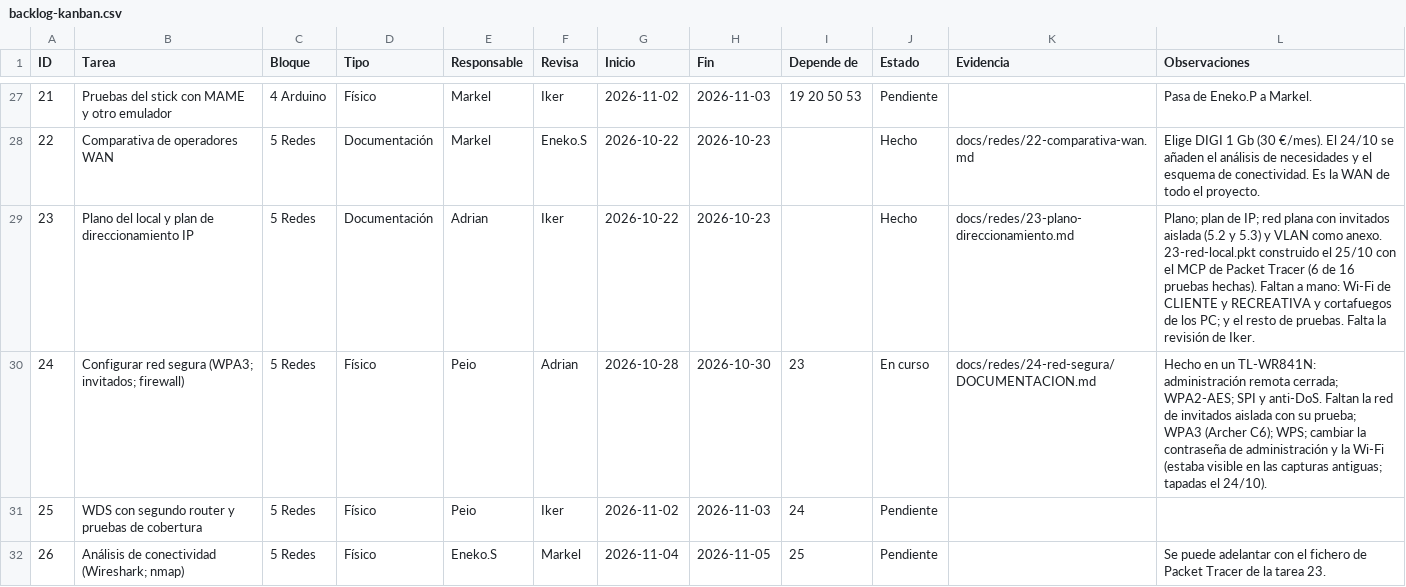
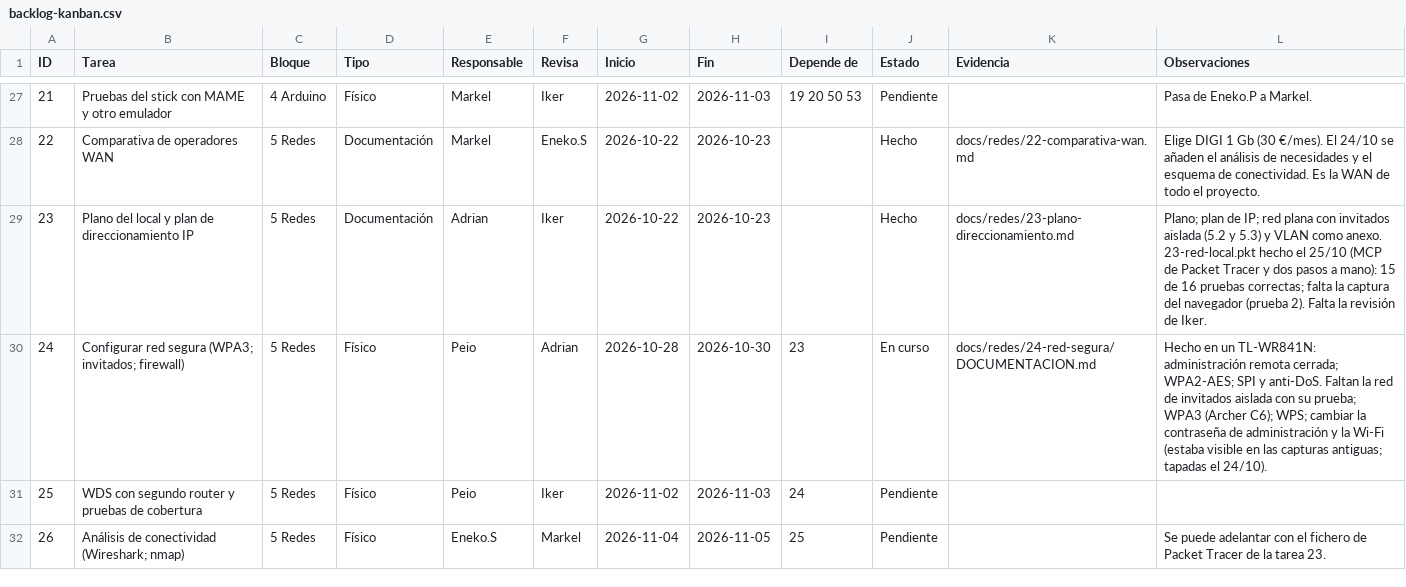
Before and after one commit to zHGx-alt/Reto-Asir, a CSV file: docs/gestion/backlog-kanban.csv, drawn as a sheet; only a part is shown, gaps mark what is left out.

```diff
--- a/docs/gestion/backlog-kanban.csv
+++ b/docs/gestion/backlog-kanban.csv
@@ -28,3 +28,3 @@ ID,Tarea,Bloque,Tipo,Responsable,Revisa,Inicio,Fin,Depende de,Estado,Evidencia,O
 22,Comparativa de operadores WAN,5 Redes,Documentación,Markel,Eneko.S,2026-10-22,2026-10-23,,Hecho,docs/redes/22-comparativa-wan.md,Elige DIGI 1 Gb (30 €/mes). El 24/10 se añaden el análisis de necesidades y el esquema de conectividad. Es la WAN de todo el proyecto.
-23,Plano del local y plan de direccionamiento IP,5 Redes,Documentación,Adrian,Iker,2026-10-22,2026-10-23,,Hecho,docs/redes/23-plano-direccionamiento.md,Plano; plan de IP; red plana con invitados aislada (5.2 y 5.3) y VLAN como anexo. 23-red-local.pkt construido el 25/10 con el MCP de Packet Tracer (6 de 16 pruebas hechas). Faltan a mano: Wi-Fi de CLIENTE y RECREATIVA y cortafuegos de los PC; y el resto de pruebas. Falta la revisión de Iker.
+23,Plano del local y plan de direccionamiento IP,5 Redes,Documentación,Adrian,Iker,2026-10-22,2026-10-23,,Hecho,docs/redes/23-plano-direccionamiento.md,Plano; plan de IP; red plana con invitados aislada (5.2 y 5.3) y VLAN como anexo. 23-red-local.pkt hecho el 25/10 (MCP de Packet Tracer y dos pasos a mano): 15 de 16 pruebas correctas; falta la captura del navegador (prueba 2). Falta la revisión de Iker.
 24,Configurar red segura (WPA3; invitados; firewall),5 Redes,Físico,Peio,Adrian,2026-10-28,2026-10-30,23,En curso,docs/redes/24-red-segura/DOCUMENTACION.md,Hecho en un TL-WR841N: administración remota cerrada; WPA2-AES; SPI y anti-DoS. Faltan la red de invitados aislada con su prueba; WPA3 (Archer C6); WPS; cambiar la contraseña de administración y la Wi-Fi (estaba visible en las capturas antiguas; tapadas el 24/10).
```
Also changed, not shown: 7 other files.
